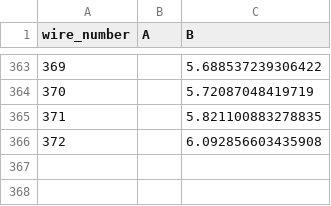
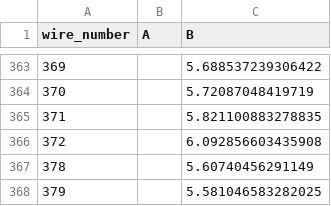
Before and after one commit to etymology/DUNE-tension, a CSV file: data/tension_summaries/tension_summary_USAPA7_U.csv, drawn as a sheet; only a part is shown, gaps mark what is left out; the diff names each change by its address in the sheet, - before the commit and + after, or states it on an @@ line.

```diff
--- a/data/tension_summaries/tension_summary_USAPA7_U.csv
+++ b/data/tension_summaries/tension_summary_USAPA7_U.csv
+row 367: 378 |  | 5.60740456291149
+row 368: 379 |  | 5.581046583282025
```
Also changed, not shown: 11 other files.
